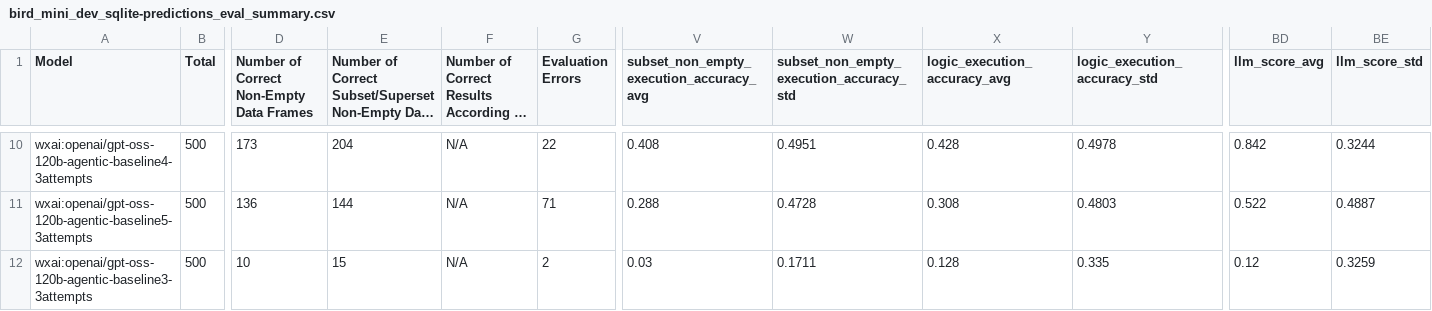
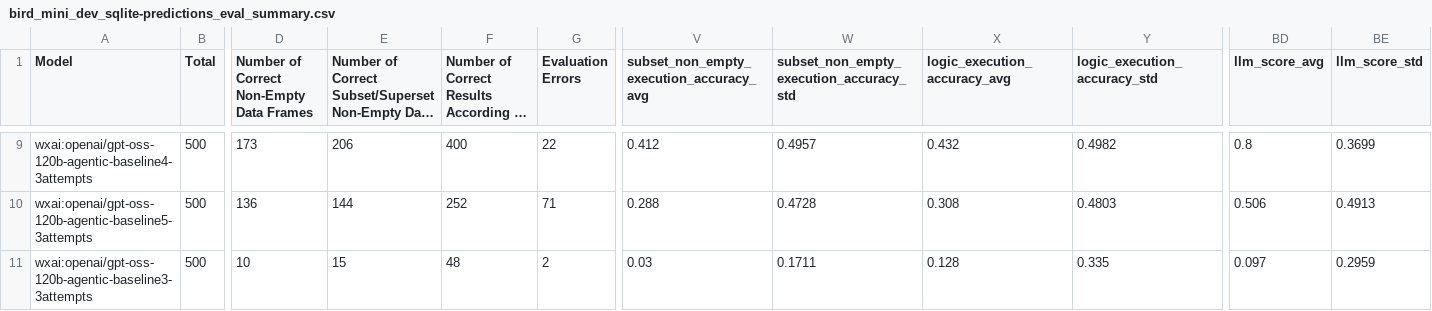
Before and after one commit to IBM/text2sql-eval-toolkit, a CSV file: data/results/bird_mini_dev_sqlite-predictions_eval_summary.csv, drawn as a sheet; only a part is shown, gaps mark what is left out; long unchanged cells end in …; addresses are those after the commit; the diff covers the shown part only; the diff names each change by its address in the sheet, - before the commit and + after, or states it on an @@ line.

```diff
--- a/data/results/bird_mini_dev_sqlite-predictions_eval_summary.csv
+++ b/data/results/bird_mini_dev_sqlite-predictions_eval_summary.csv
-E9: 204
+E9: 206
-F9: N/A
+F9: 400
-V9: 0.408
+V9: 0.412
-W9: 0.4951
+W9: 0.4957
-X9 (logic_execution_accuracy_avg): 0.428
+X9 (logic_execution_accuracy_avg): 0.432
-Y9 (logic_execution_accuracy_std): 0.4978
+Y9 (logic_execution_accuracy_std): 0.4982
-BD9 (llm_score_avg): 0.842
+BD9 (llm_score_avg): 0.8
-BE9 (llm_score_std): 0.3244
+BE9 (llm_score_std): 0.3699
-F10: N/A
+F10: 252
-BD10 (llm_score_avg): 0.522
+BD10 (llm_score_avg): 0.506
-BE10 (llm_score_std): 0.4887
+BE10 (llm_score_std): 0.4913
-F11: N/A
+F11: 48
-BD11 (llm_score_avg): 0.12
+BD11 (llm_score_avg): 0.097
-BE11 (llm_score_std): 0.3259
+BE11 (llm_score_std): 0.2959
```
Also changed, not shown: 1 removed row and 31 edited cells elsewhere in this file, 8 other files.
